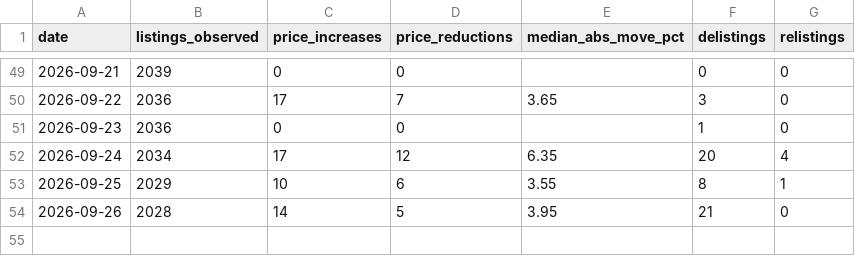
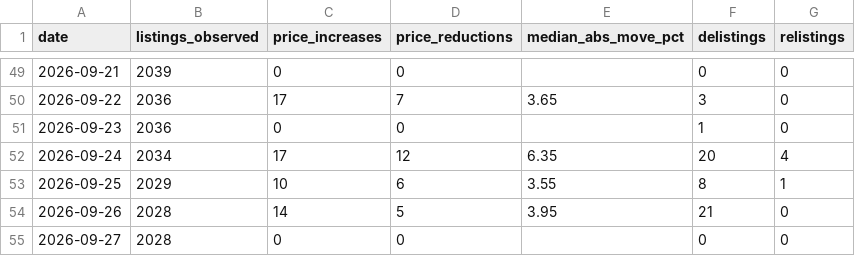
Before and after one commit to HenrikKolstad/avena-terminal, a CSV file: public/open-data/movement-ledger.csv, drawn as a sheet; only a part is shown, gaps mark what is left out.

Commit message:
chore(corpus): nightly open-data rebuild [skip ci]

```diff
--- a/public/open-data/movement-ledger.csv
+++ b/public/open-data/movement-ledger.csv
@@ -54 +54,2 @@ date,listings_observed,price_increases,price_reductions,median_abs_move_pct,deli
 2026-09-26,2028,14,5,3.95,21,0
+2026-09-27,2028,0,0,,0,0
```
Also changed, not shown: 2 other files.
